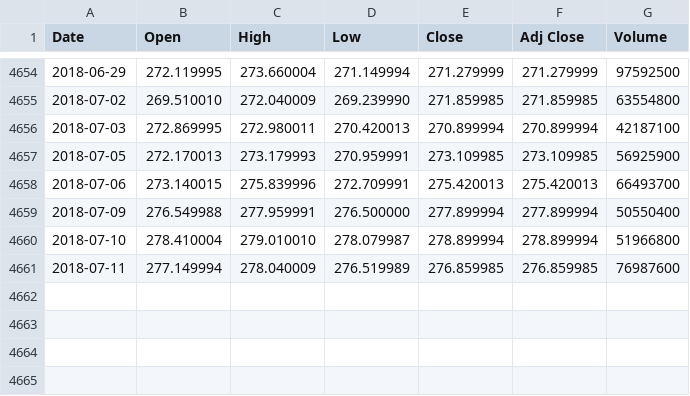
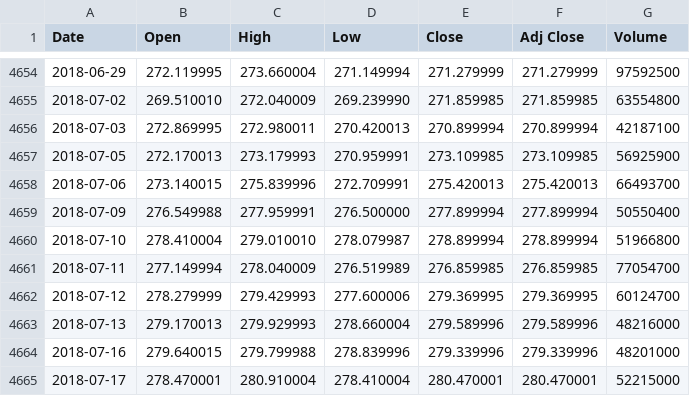
Before and after one commit to dev-dude/stock-trainer, a CSV file: test.csv, drawn as a sheet; only a part is shown, gaps mark what is left out.

```diff
--- a/test.csv
+++ b/test.csv
@@ -4660,2 +4660,6 @@ Date,Open,High,Low,Close,Adj Close,Volume
 2018-07-10,278.410004,279.010010,278.079987,278.899994,278.899994,51966800
-2018-07-11,277.149994,278.040009,276.519989,276.859985,276.859985,76987600
+2018-07-11,277.149994,278.040009,276.519989,276.859985,276.859985,77054700
+2018-07-12,278.279999,279.429993,277.600006,279.369995,279.369995,60124700
+2018-07-13,279.170013,279.929993,278.660004,279.589996,279.589996,48216000
+2018-07-16,279.640015,279.799988,278.839996,279.339996,279.339996,48201000
+2018-07-17,278.470001,280.910004,278.410004,280.470001,280.470001,52215000
```
Also changed, not shown: data/testout.csv, 13 other files.
